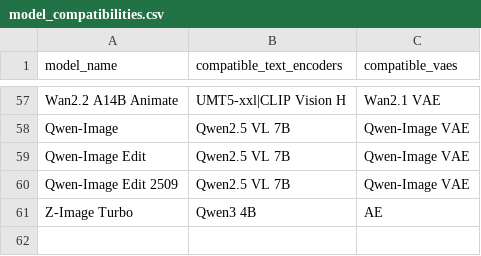
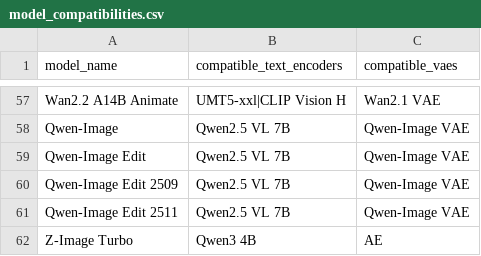
Before and after one commit to d4N-87/KSimply, a CSV file: scripts/data/model_compatibilities.csv, drawn as a sheet; only a part is shown, gaps mark what is left out; the diff names each change by its address in the sheet, - before the commit and + after, or states it on an @@ line.

Commit message:
Add Qwen-Image Edit 2511 model and quantization
Added 'Qwen-Image Edit 2511' to base_models.csv, model_compatibilities.csv, and model_releases.csv with multiple quantization options and download links. Also introduced 'FP8 mixed' quantization in quantizations.csv. Updated ksimply.db to reflect these changes.

```diff
--- a/scripts/data/model_compatibilities.csv
+++ b/scripts/data/model_compatibilities.csv
+row 61: Qwen-Image Edit 2511 | Qwen2.5 VL 7B | Qwen-Image VAE
```
Also changed, not shown: scripts/data/base_models.csv, scripts/data/model_releases.csv, 2 other files.
